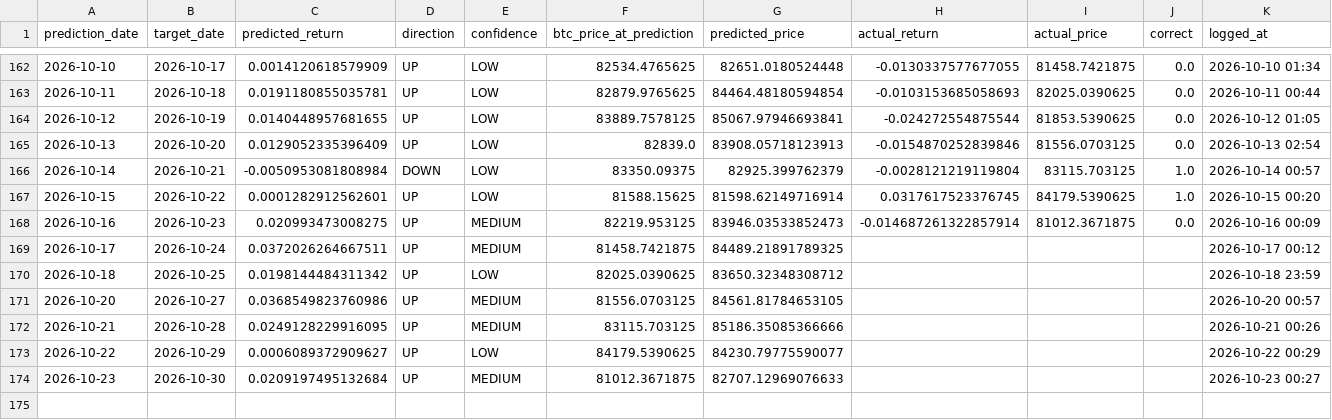
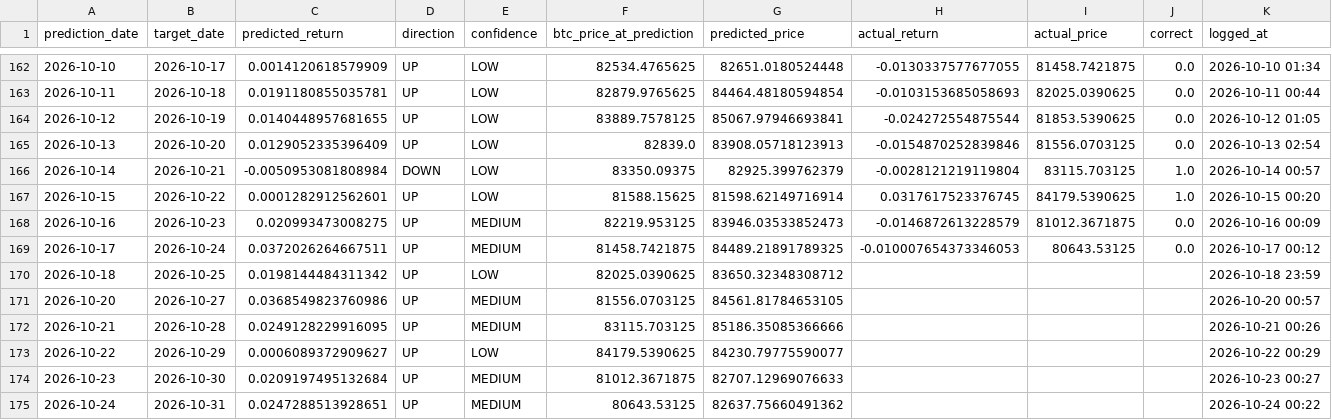
Before and after one commit to Marc-Seger/bitcoin-price-predictor-v2, a CSV file: app/data/trade_log.csv, drawn as a sheet; only a part is shown, gaps mark what is left out.

```diff
--- a/app/data/trade_log.csv
+++ b/app/data/trade_log.csv
@@ -167,4 +167,4 @@ prediction_date,target_date,predicted_return,direction,confidence,btc_price_at_p
 2026-10-15,2026-10-22,0.0001282912562601,UP,LOW,81588.15625,81598.62149716914,0.0317617523376745,84179.5390625,1.0,2026-10-15 00:20
-2026-10-16,2026-10-23,0.020993473008275,UP,MEDIUM,82219.953125,83946.03533852473,-0.014687261322857914,81012.3671875,0.0,2026-10-16 00:09
-2026-10-17,2026-10-24,0.0372026264667511,UP,MEDIUM,81458.7421875,84489.21891789325,,,,2026-10-17 00:12
+2026-10-16,2026-10-23,0.020993473008275,UP,MEDIUM,82219.953125,83946.03533852473,-0.0146872613228579,81012.3671875,0.0,2026-10-16 00:09
+2026-10-17,2026-10-24,0.0372026264667511,UP,MEDIUM,81458.7421875,84489.21891789325,-0.010007654373346053,80643.53125,0.0,2026-10-17 00:12
 2026-10-18,2026-10-25,0.0198144484311342,UP,LOW,82025.0390625,83650.32348308712,,,,2026-10-18 23:59
@@ -174 +174,2 @@ prediction_date,target_date,predicted_return,direction,confidence,btc_price_at_p
 2026-10-23,2026-10-30,0.0209197495132684,UP,MEDIUM,81012.3671875,82707.12969076633,,,,2026-10-23 00:27
+2026-10-24,2026-10-31,0.0247288513928651,UP,MEDIUM,80643.53125,82637.75660491362,,,,2026-10-24 00:22
```
Also changed, not shown: 1 other file.
